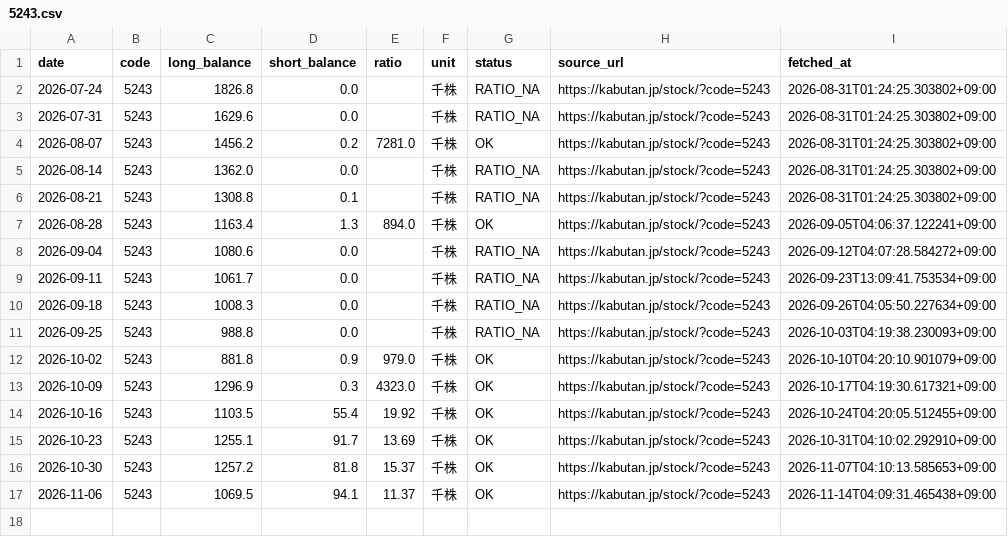
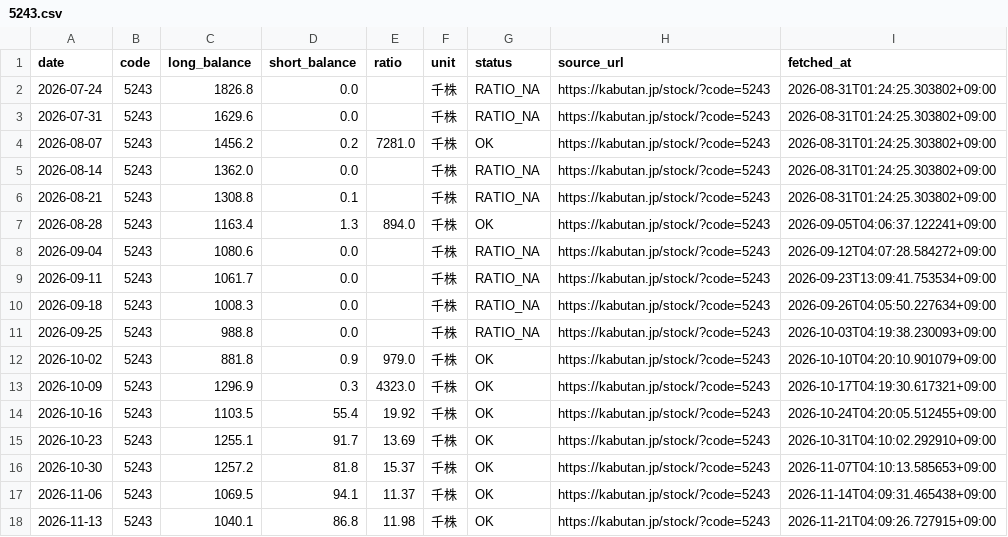
Before and after one commit to scioltoharumi/kabu-ledger, a CSV file: data/margin/5243.csv, drawn as a sheet; the diff names each change by its address in the sheet, - before the commit and + after, or states it on an @@ line.

```diff
--- a/data/margin/5243.csv
+++ b/data/margin/5243.csv
+row 18: 2026-11-13 | 5243 | 1040.1 | 86.8 | 11.98 | 千株 | OK | https://kabutan.jp/stock/?code=5243 | 2026-11-21T04:09:26.727915+09:00
```
Also changed, not shown: data/fundamentals/6554.csv, data/indices/growth250.csv, 49 other files.
